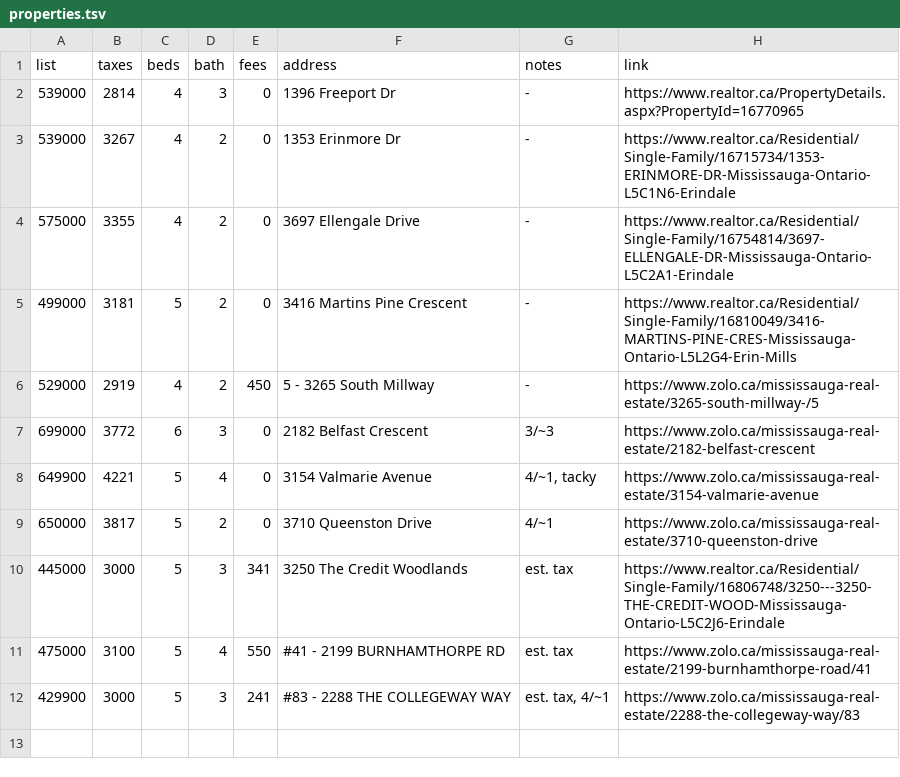
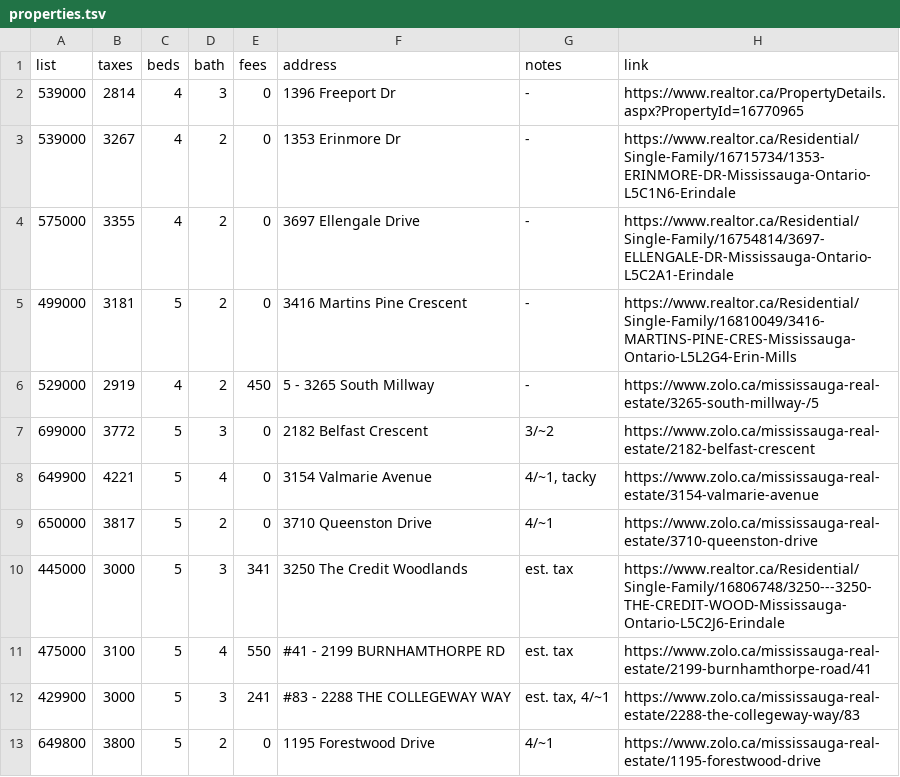
Before and after one commit to KaroAntonio/property-evaluation-tool, a TSV file: properties.tsv, drawn as a sheet.

```diff
--- a/properties.tsv
+++ b/properties.tsv
@@ -6,3 +6,3 @@ list	taxes	beds	bath	fees	address	notes	link
 529000	2919	4	2	450	5 - 3265 South Millway	-	https://www.zolo.ca/mississauga-real-estate/3265-south-millway-/5
-699000	3772	6	3	0	2182 Belfast Crescent	3/~3	https://www.zolo.ca/mississauga-real-estate/2182-belfast-crescent
+699000	3772	5	3	0	2182 Belfast Crescent	3/~2	https://www.zolo.ca/mississauga-real-estate/2182-belfast-crescent
 649900	4221	5	4	0	3154 Valmarie Avenue	"4/~1, tacky"	https://www.zolo.ca/mississauga-real-estate/3154-valmarie-avenue
@@ -12 +12,2 @@ list	taxes	beds	bath	fees	address	notes	link
 429900	3000	5	3	241	#83 - 2288 THE COLLEGEWAY WAY	"est. tax, 4/~1"	https://www.zolo.ca/mississauga-real-estate/2288-the-collegeway-way/83
+649800	3800	5	2	0	1195 Forestwood Drive	4/~1	https://www.zolo.ca/mississauga-real-estate/1195-forestwood-drive
```
Also changed, not shown: results.tsv, 1 other file.
